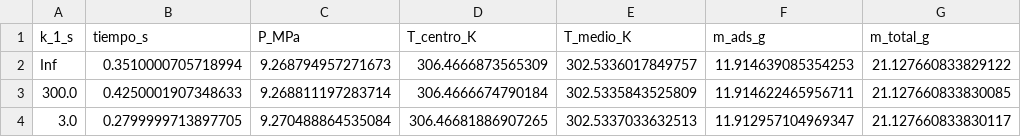
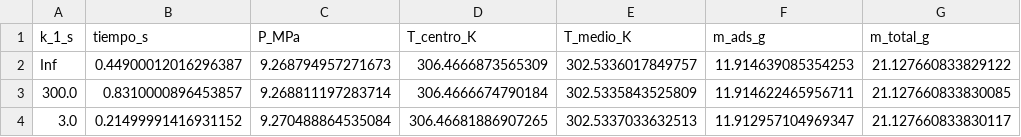
Before and after one commit to Jacinta-deaguirre/Proyecto_8-Procesamiento_H2, a CSV file: proyecto_8/verificacion_F3/ldf_verificacion.csv, drawn as a sheet; only a part is shown; the diff names each change by its address in the sheet, - before the commit and + after, or states it on an @@ line.

```diff
--- a/proyecto_8/verificacion_F3/ldf_verificacion.csv
+++ b/proyecto_8/verificacion_F3/ldf_verificacion.csv
-B2 (tiempo_s): 0.3510000705718994
+B2 (tiempo_s): 0.44900012016296387
-B3 (tiempo_s): 0.4250001907348633
+B3 (tiempo_s): 0.8310000896453857
-B4 (tiempo_s): 0.2799999713897705
+B4 (tiempo_s): 0.21499991416931152
```
Also changed, not shown: proyecto_8/verificacion_F3/ldf_convergencia_tiempo.csv, proyecto_8/verificacion_F3/ldf_grid_study_k0.03.csv, 9 other files.
